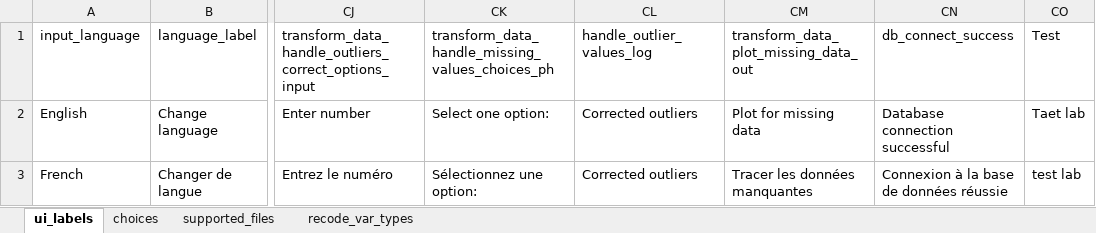
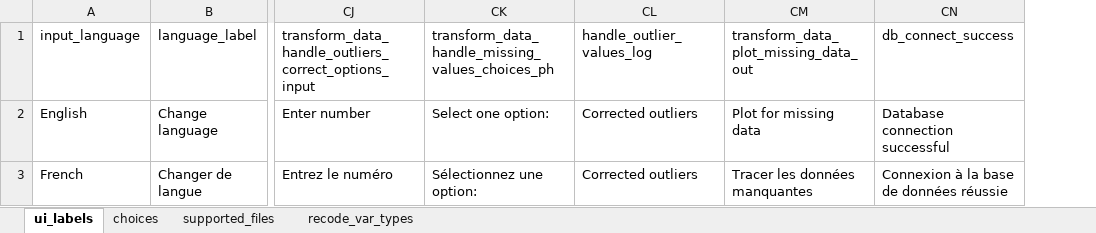
Before and after one commit to aphrc-nocode/no-code-app, an Excel workbook: static_files/labelling_file.xlsx, sheet ui_labels, drawn as a sheet; only a part is shown, gaps mark what is left out; values as stored, in another font and other column widths than the file's, no borders; the diff names each change by its address in the sheet, - before the commit and + after, or states it on an @@ line.

Commit message:
Merging

```diff
--- a/static_files/labelling_file.xlsx (sheet ui_labels)
+++ b/static_files/labelling_file.xlsx (sheet ui_labels)
-column CO (Test), rows 2-3: Taet lab | test lab
```
